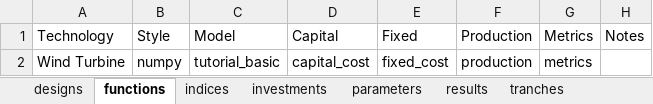
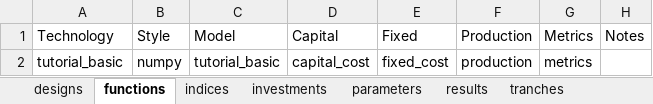
Before and after one commit to NREL/tyche, an Excel workbook: src/technology/tutorial-basic/tutorial-basic.xlsx, sheet functions, drawn as a sheet; values as stored, in another font and other column widths than the file's, no borders; the diff names each change by its address in the sheet, - before the commit and + after, or states it on an @@ line.

```diff
--- a/src/technology/tutorial-basic/tutorial-basic.xlsx (sheet functions)
+++ b/src/technology/tutorial-basic/tutorial-basic.xlsx (sheet functions)
-A2 (Technology): Wind Turbine
+A2 (Technology): tutorial_basic
```
Also changed, not shown: 6 other files.
